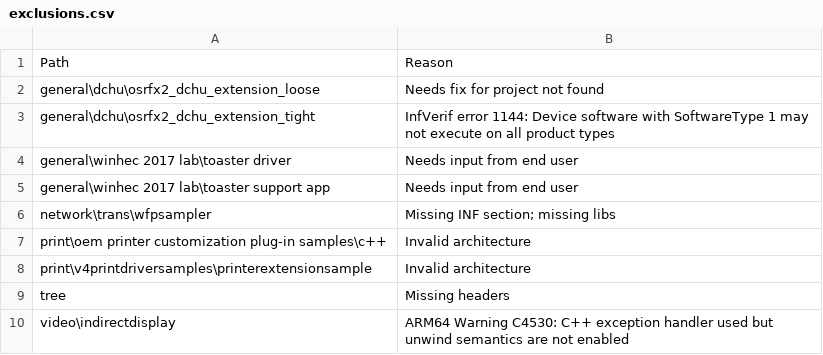
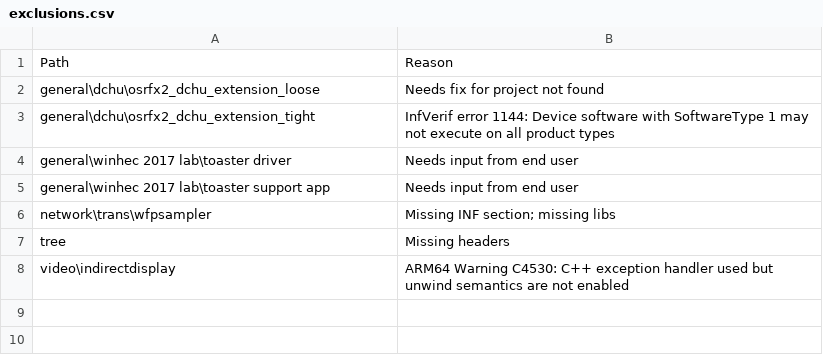
Before and after one commit to microsoft/Windows-driver-samples, a CSV file: exclusions.csv, drawn as a sheet; the diff names each change by its address in the sheet, - before the commit and + after, or states it on an @@ line.

Commit message:
Remove print samples from exclusion list

```diff
--- a/exclusions.csv
+++ b/exclusions.csv
-row 7: print\oem printer customization plug-in samples\c++ | Invalid architecture
-row 8: print\v4printdriversamples\printerextensionsample | Invalid architecture
```
